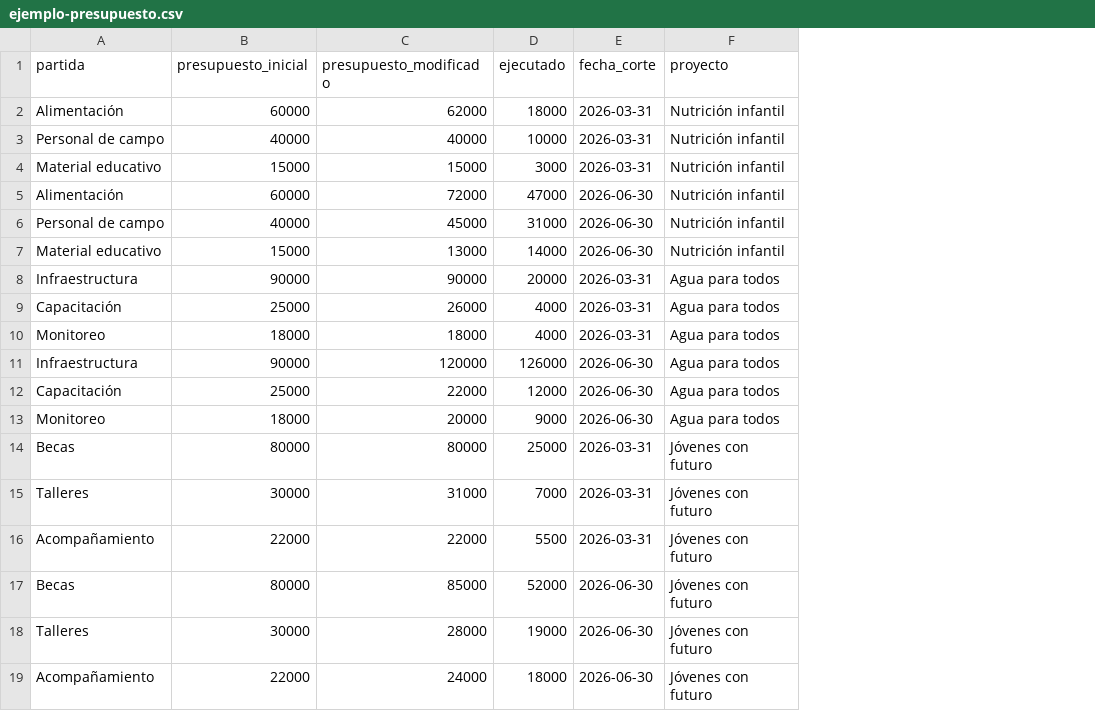
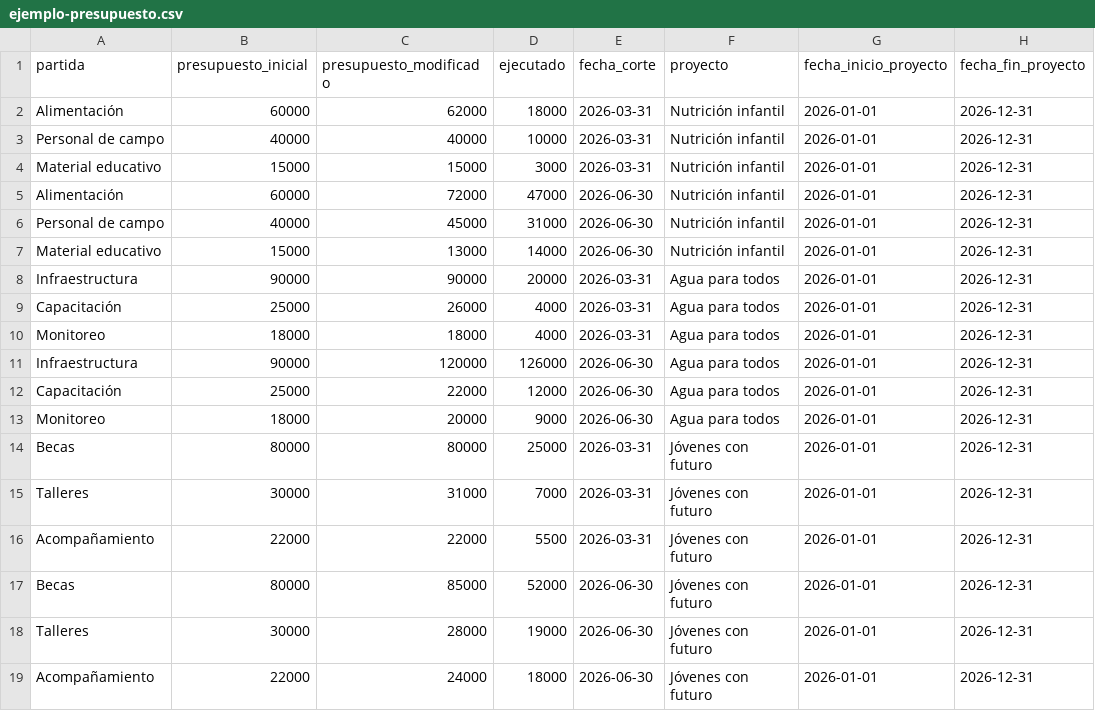
Before and after one commit to Alessandra659/CourseAI_Work2, a CSV file: public/ejemplo-presupuesto.csv, drawn as a sheet; the diff names each change by its address in the sheet, - before the commit and + after, or states it on an @@ line.

```diff
--- a/public/ejemplo-presupuesto.csv
+++ b/public/ejemplo-presupuesto.csv
+column G (fecha_inicio_proyecto), rows 2-19: all 2026-01-01
+column H (fecha_fin_proyecto), rows 2-19: all 2026-12-31
```
Also changed, not shown: 10 other files.
